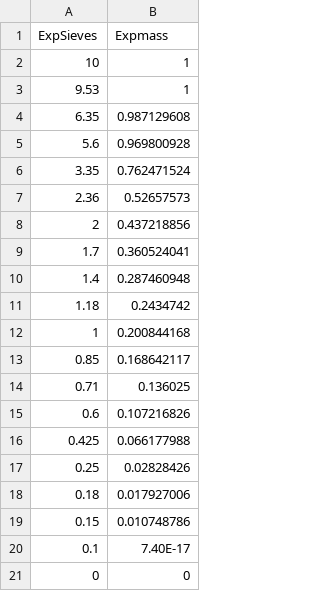
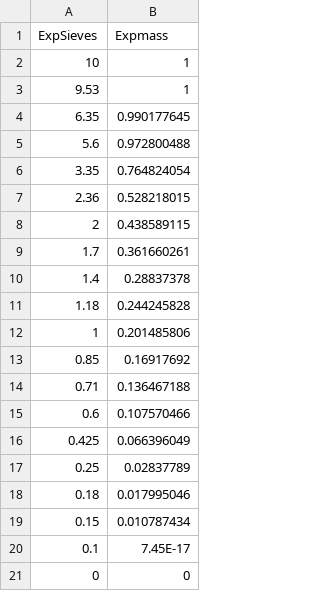
Before and after one commit to idaholab/SPRITE, a CSV file: PBM/Dataset/Data_JRS/JRS_60Hz_40%_0.5_output.csv, drawn as a sheet.

```diff
--- a/PBM/Dataset/Data_JRS/JRS_60Hz_40%_0.5_output.csv
+++ b/PBM/Dataset/Data_JRS/JRS_60Hz_40%_0.5_output.csv
@@ -3,19 +3,19 @@ ExpSieves,Expmass
 9.53,1
-6.35,0.987129608
-5.6,0.969800928
-3.35,0.762471524
-2.36,0.52657573
-2,0.437218856
-1.7,0.360524041
-1.4,0.287460948
-1.18,0.2434742
-1,0.200844168
-0.85,0.168642117
-0.71,0.136025
-0.6,0.107216826
-0.425,0.066177988
-0.25,0.02828426
-0.18,0.017927006
-0.15,0.010748786
-0.1,7.40E-17
+6.35,0.990177645
+5.6,0.972800488
+3.35,0.764824054
+2.36,0.528218015
+2,0.438589115
+1.7,0.361660261
+1.4,0.28837378
+1.18,0.244245828
+1,0.201485806
+0.85,0.16917692
+0.71,0.136467188
+0.6,0.107570466
+0.425,0.066396049
+0.25,0.02837789
+0.18,0.017995046
+0.15,0.010787434
+0.1,7.45E-17
 0,0
```
Also changed, not shown: PBM/Dataset/Data_JRS/JRS_40Hz_20%_0.75_output.csv, PBM/Dataset/Data_JRS/JRS_50Hz_20%_0.75_output.csv, 2 other files.
